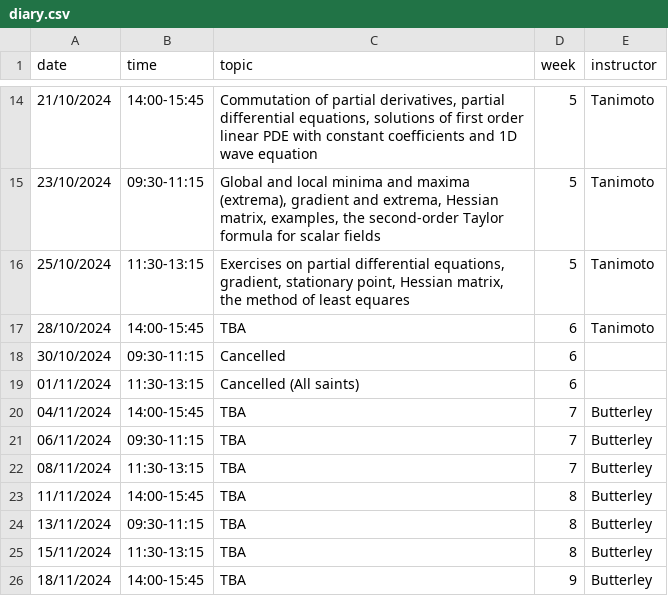
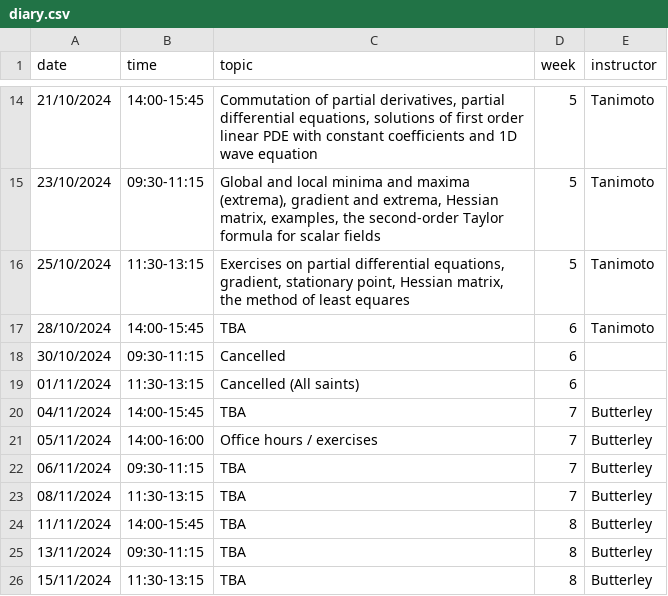
Before and after one commit to oliver-butterley/ma2-2024, a CSV file: data/diary.csv, drawn as a sheet; only a part is shown, gaps mark what is left out; the shorter side is filled out with more unchanged rows; the diff names each change by its address in the sheet, - before the commit and + after, or states it on an @@ line.

Commit message:
office hours

```diff
--- a/data/diary.csv
+++ b/data/diary.csv
+row 21: 05/11/2024 | 14:00-16:00 | Office hours / exercises | 7 | Butterley
```
